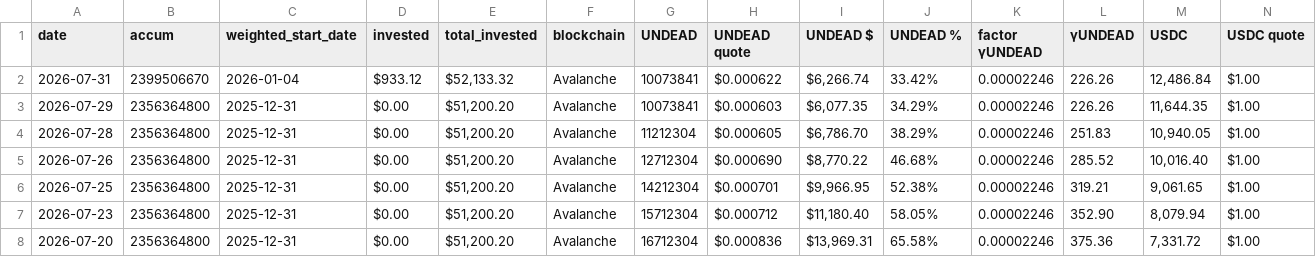
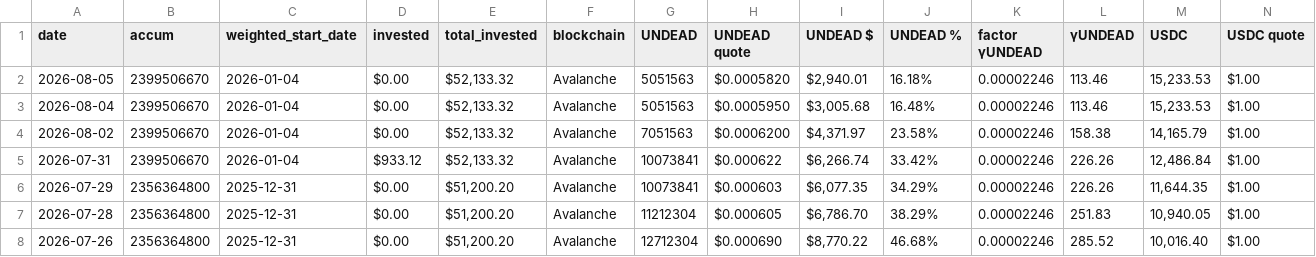
Before and after one commit to pivoteur/pivoteur.github.io, a TSV file: data/pools/undead-usdc.tsv, drawn as a sheet; only a part is shown; the shorter side is filled out with more unchanged rows; rows hold the shown columns only; the diff names each change by its address in the sheet, - before the commit and + after, or states it on an @@ line.

Commit message:
UNDEAD+USDC

```diff
--- a/data/pools/undead-usdc.tsv
+++ b/data/pools/undead-usdc.tsv
+row 2: 2026-08-05 | 2399506670 | 2026-01-04 | $0.00 | $52,133.32 | Avalanche | 5051563 | $0.0005820 | $2,940.01 | 16.18% | 0.00002246 | 113.46 | 15,233.53 | $1.00
+row 3: 2026-08-04 | 2399506670 | 2026-01-04 | $0.00 | $52,133.32 | Avalanche | 5051563 | $0.0005950 | $3,005.68 | 16.48% | 0.00002246 | 113.46 | 15,233.53 | $1.00
+row 4: 2026-08-02 | 2399506670 | 2026-01-04 | $0.00 | $52,133.32 | Avalanche | 7051563 | $0.0006200 | $4,371.97 | 23.58% | 0.00002246 | 158.38 | 14,165.79 | $1.00
```
Also changed, not shown: data/distributions.tsv, data/pivots/close/raw/undead-usdc.tsv, 3 other files.
